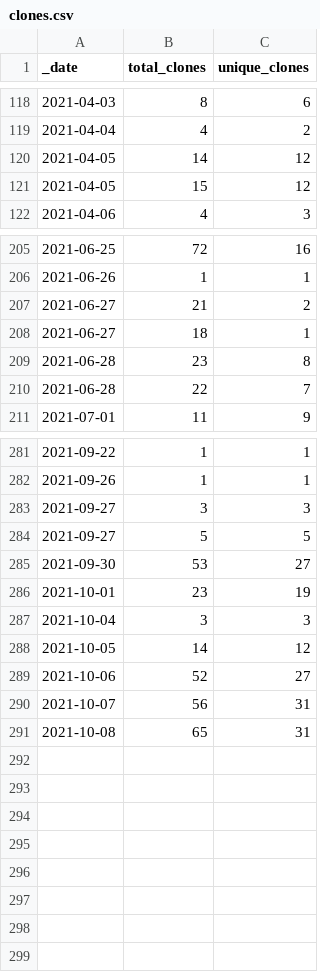
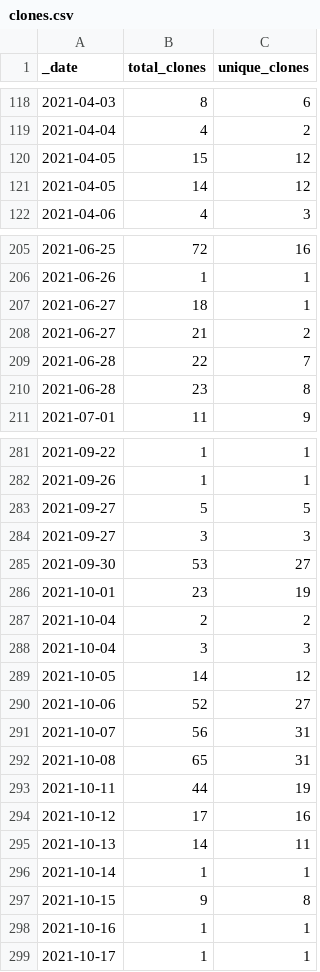
Before and after one commit to icesat2py/icepyx, a CSV file: doc/source/tracking/traffic/clones.csv, drawn as a sheet; only a part is shown, gaps mark what is left out; the diff covers the shown part only.

Commit message:
GitHub traffic auto-update

```diff
--- a/doc/source/tracking/traffic/clones.csv
+++ b/doc/source/tracking/traffic/clones.csv
@@ -119,4 +119,4 @@ _date,total_clones,unique_clones
 2021-04-04,4,2
+2021-04-05,15,12
 2021-04-05,14,12
-2021-04-05,15,12
 2021-04-06,4,3
@@ -206,6 +206,6 @@ _date,total_clones,unique_clones
 2021-06-26,1,1
+2021-06-27,18,1
 2021-06-27,21,2
-2021-06-27,18,1
+2021-06-28,22,7
 2021-06-28,23,8
-2021-06-28,22,7
 2021-07-01,11,9
@@ -282,6 +282,7 @@ _date,total_clones,unique_clones
 2021-09-26,1,1
+2021-09-27,5,5
 2021-09-27,3,3
-2021-09-27,5,5
 2021-09-30,53,27
 2021-10-01,23,19
+2021-10-04,2,2
 2021-10-04,3,3
@@ -291 +292,8 @@ _date,total_clones,unique_clones
 2021-10-08,65,31
+2021-10-11,44,19
+2021-10-12,17,16
+2021-10-13,14,11
+2021-10-14,1,1
+2021-10-15,9,8
+2021-10-16,1,1
+2021-10-17,1,1
```
Also changed, not shown: 9 moved rows elsewhere in this file, doc/source/tracking/traffic/views.csv, 1 other file.
